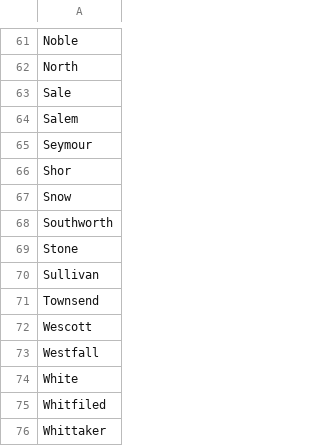
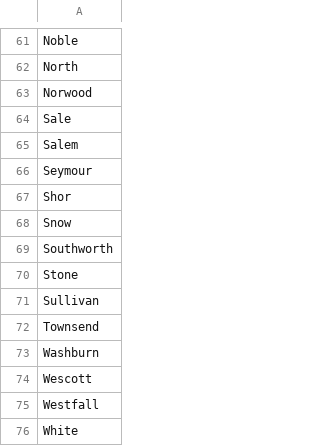
Before and after one commit to aj9045/Simple-Name-Generator, a CSV file: public/last_names.csv, drawn as a sheet; only a part is shown, gaps mark what is left out; the shorter side is filled out with more unchanged rows; the diff names each change by its address in the sheet, - before the commit and + after, or states it on an @@ line.

Commit message:
add two last names

```diff
--- a/public/last_names.csv
+++ b/public/last_names.csv
+row 63: Norwood
+row 73: Washburn
```
